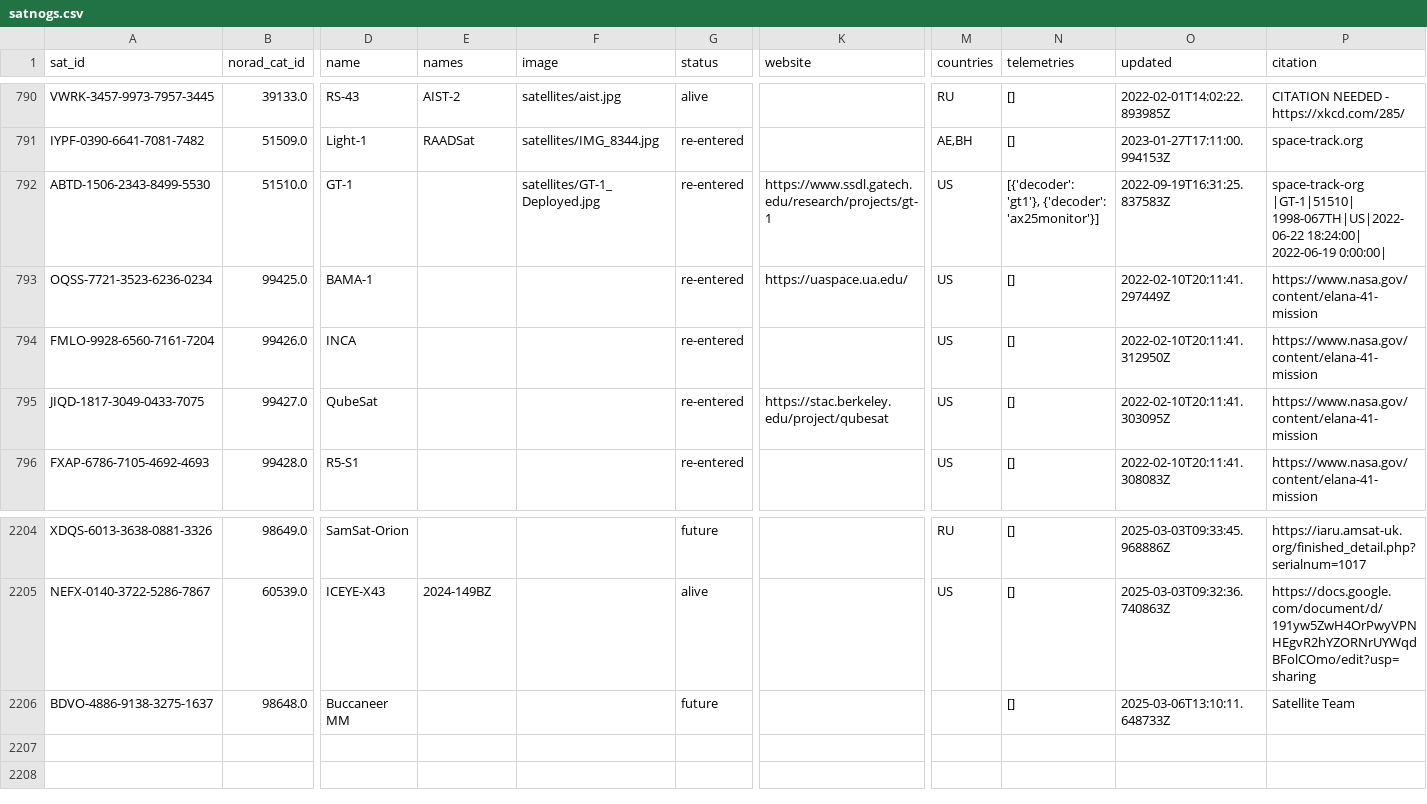
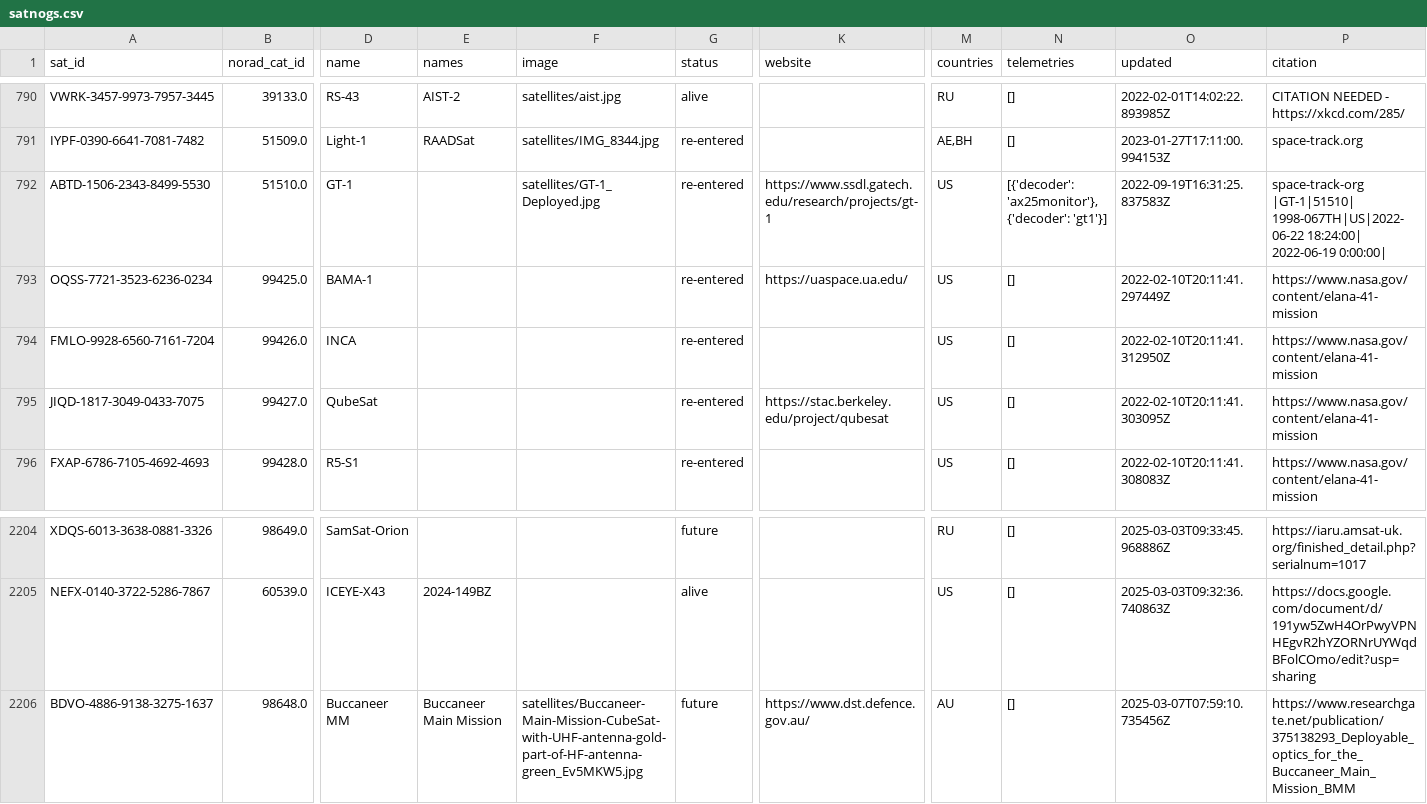
Before and after one commit to hyundotio/amateur-satellite-database, a CSV file: data/satnogs.csv, drawn as a sheet; only a part is shown, gaps mark what is left out; the diff names each change by its address in the sheet, - before the commit and + after, or states it on an @@ line.

```diff
--- a/data/satnogs.csv
+++ b/data/satnogs.csv
-N792 (telemetries): [{'decoder': 'gt1'}, {'decoder': 'ax25monitor'}]
+N792 (telemetries): [{'decoder': 'ax25monitor'}, {'decoder': 'gt1'}]
-E2206 (names): (empty)
+E2206 (names): Buccaneer Main Mission
-F2206 (image): (empty)
+F2206 (image): satellites/Buccaneer-Main-Mission-CubeSat-with-UHF-antenna-gold-part-of-HF-antenna-green_Ev5MKW5.jpg
-K2206 (website): (empty)
+K2206 (website): https://www.dst.defence.gov.au/
-M2206 (countries): (empty)
+M2206 (countries): AU
-O2206 (updated): 2025-03-06T13:10:11.648733Z
+O2206 (updated): 2025-03-07T07:59:10.735456Z
-P2206 (citation): Satellite Team
+P2206 (citation): https://www.researchgate.net/publication/375138293_Deployable_optics_for_the_Buccaneer_Main_Mission_BMM
```
Also changed, not shown: 1 other file.
